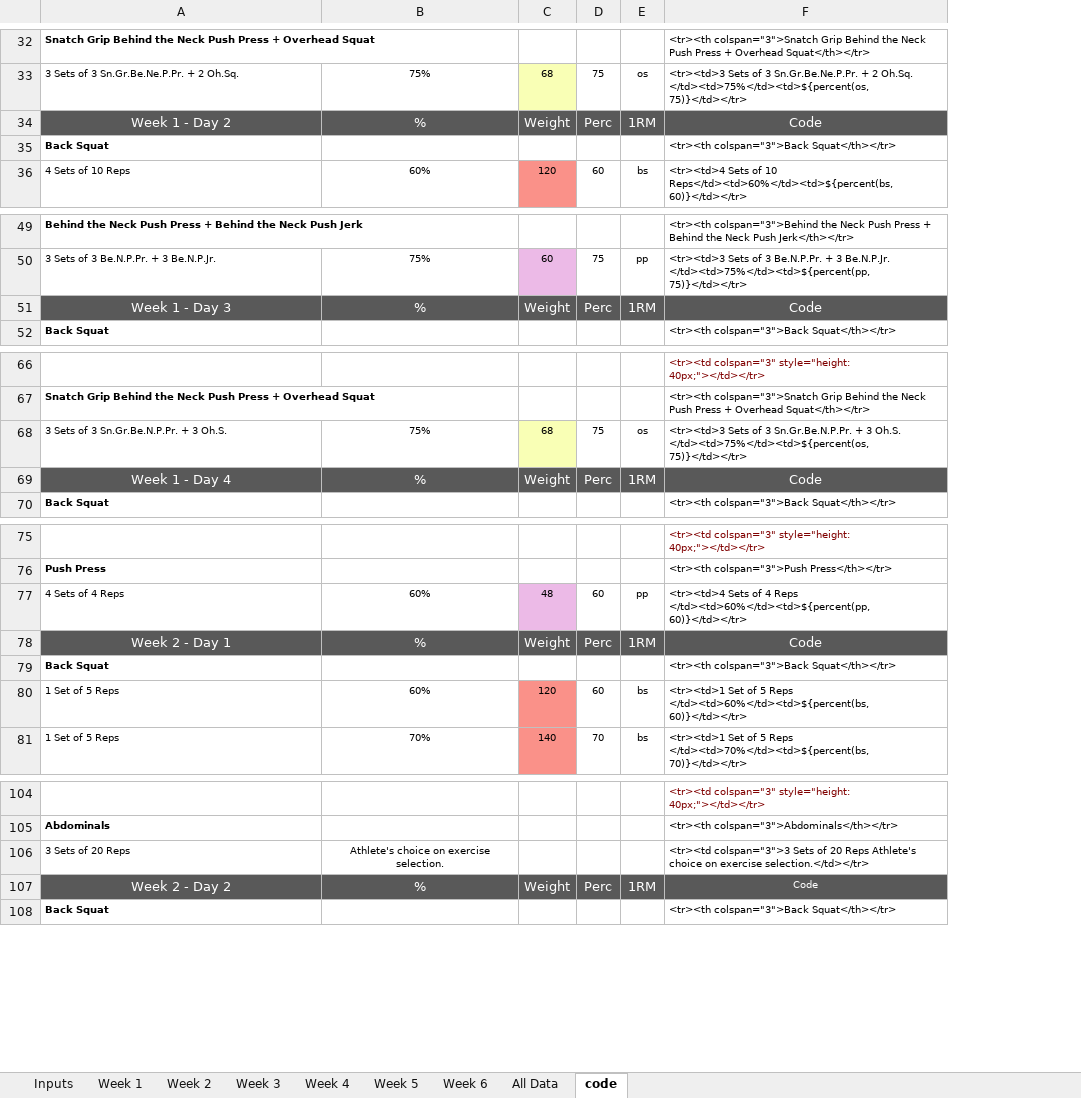
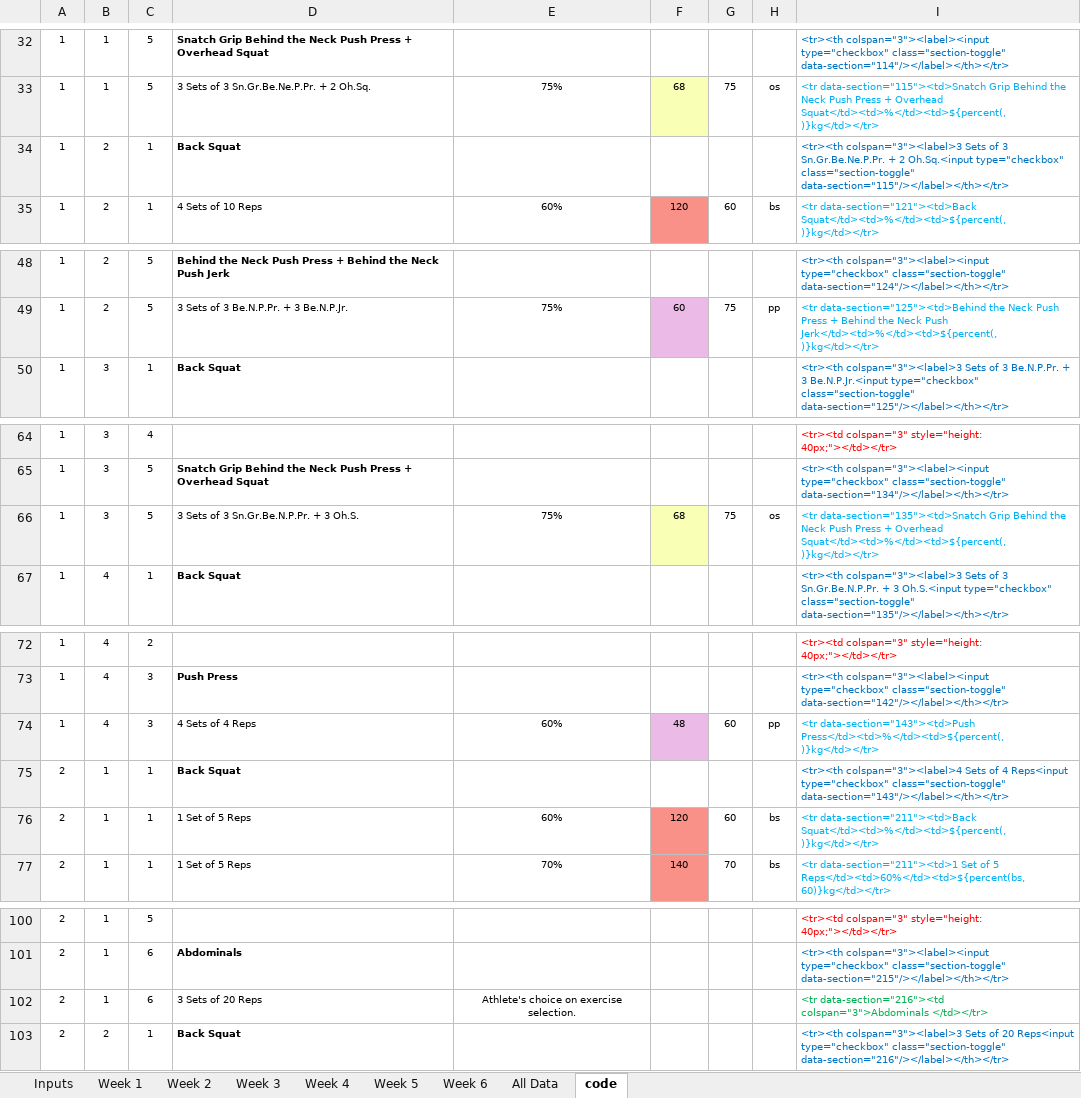
Before and after one commit to Pamalynne/Weightlifting, an Excel workbook: Weightlifting.xlsm, sheet code, drawn as a sheet; only a part is shown, gaps mark what is left out; values as stored, in another font and other column widths than the file's, no borders; removed rows and columns are numbered as before the commit, all else as after; the diff covers the shown part only; the diff names each change by its address in the sheet, - before the commit and + after, or states it on an @@ line.

```diff
--- a/Weightlifting.xlsm (sheet code)
+++ b/Weightlifting.xlsm (sheet code)
+column A, rows 32-35: all 1; rows 48-50: all 1; rows 64-67: all 1; rows 72-77: 1 | 1 | 1 | 2 | 2 | 2; rows 100-103: all 2
+column B, rows 32-35: 1 | 1 | 2 | 2; rows 48-50: 2 | 2 | 3; rows 64-67: 3 | 3 | 3 | 4; rows 72-77: 4 | 4 | 4 | 1 | 1 | 1; rows 100-103: 1 | 1 | 1 | 2
+column C, rows 32-35: 5 | 5 | 1 | 1; rows 48-50: 5 | 5 | 1; rows 64-67: 4 | 5 | 5 | 1; rows 72-77: 2 | 3 | 3 | 1 | 1 | 1; rows 100-103: 5 | 6 | 6 | 1
-column F, rows 32-33: <tr><th colspan="3">Snatch Grip Behind the Neck Push Press + Overhead Squat</th></tr> | <tr><td>3 Sets of 3 Sn.Gr.Be.Ne.P.Pr. + 2 Oh.Sq. </td><td>75%</td><td>${percent(os, 75)}</td></tr>; rows 35-36: <tr><th colspan="3">Back Squat</th></tr> | <tr><td>4 Sets of 10 Reps</td><td>60%</td><td>${percent(bs, 60)}</td></tr>; rows 49-50: <tr><th colspan="3">Behind the Neck Push Press + Behind the Neck Push Jerk</th></tr> | <tr><td>3 Sets of 3 Be.N.P.Pr. + 3 Be.N.P.Jr. </td><td>75%</td><td>${percent(pp, 75)}</td></tr>; row 52: <tr><th colspan="3">Back Squat</th></tr>; rows 66-68: <tr><td colspan="3" style="height: 40px;"></td></tr> | <tr><th colspan="3">Snatch Grip Behind the Neck Push Press + Overhead Squat</th></tr> | <tr><td>3 Sets of 3 Sn.Gr.Be.N.P.Pr. + 3 Oh.S. </td><td>75%</td><td>${percent(os, 75)}</td></tr>; row 70: <tr><th colspan="3">Back Squat</th></tr>; rows 75-77: <tr><td colspan="3" style="height: 40px;"></td></tr> | <tr><th colspan="3">Push Press</th></tr> | <tr><td>4 Sets of 4 Reps </td><td>60%</td><td>${percent(pp, 60)}</td></tr>; rows 79-81: <tr><th colspan="3">Back Squat</th></tr> | <tr><td>1 Set of 5 Reps </td><td>60%</td><td>${percent(bs, 60)}</td></tr> | <tr><td>1 Set of 5 Reps </td><td>70%</td><td>${percent(bs, 70)}</td></tr>; rows 104-106: <tr><td colspan="3" style="height: 40px;"></td></tr> | <tr><th colspan="3">Abdominals</th></tr> | <tr><td colspan="3">3 Sets of 20 Reps Athlete's choice on exercise selection.</td></tr>; row 108: <tr><th colspan="3">Back Squat</th></tr>
+column I, rows 32-35: <tr><th colspan="3"><label><input type="checkbox" class="section-toggle" data-section="114"/></label></th></tr> | <tr data-section="115"><td>Snatch Grip Behind the Neck Push Press + Overhead Squat</td><td>%</td><td>${percent(, )}kg</td></tr> | <tr><th colspan="3"><label>3 Sets of 3 Sn.Gr.Be.Ne.P.Pr. + 2 Oh.Sq.<input type="checkbox" class="section-toggle" data-section="115"/></label></th></tr> | <tr data-section="121"><td>Back Squat</td><td>%</td><td>${percent(, )}kg</td></tr>; rows 48-50: <tr><th colspan="3"><label><input type="checkbox" class="section-toggle" data-section="124"/></label></th></tr> | <tr data-section="125"><td>Behind the Neck Push Press + Behind the Neck Push Jerk</td><td>%</td><td>${percent(, )}kg</td></tr> | <tr><th colspan="3"><label>3 Sets of 3 Be.N.P.Pr. + 3 Be.N.P.Jr.<input type="checkbox" class="section-toggle" data-section="125"/></label></th></tr>; rows 64-67: <tr><td colspan="3" style="height: 40px;"></td></tr> | <tr><th colspan="3"><label><input type="checkbox" class="section-toggle" data-section="134"/></label></th></tr> | <tr data-section="135"><td>Snatch Grip Behind the Neck Push Press + Overhead Squat</td><td>%</td><td>${percent(, )}kg</td></tr> | <tr><th colspan="3"><label>3 Sets of 3 Sn.Gr.Be.N.P.Pr. + 3 Oh.S.<input type="checkbox" class="section-toggle" data-section="135"/></label></th></tr>; rows 72-77: <tr><td colspan="3" style="height: 40px;"></td></tr> | <tr><th colspan="3"><label><input type="checkbox" class="section-toggle" data-section="142"/></label></th></tr> | <tr data-section="143"><td>Push Press</td><td>%</td><td>${percent(, )}kg</td></tr> | <tr><th colspan="3"><label>4 Sets of 4 Reps<input type="checkbox" class="section-toggle" data-section="143"/></label></th></tr> | <tr data-section="211"><td>Back Squat</td><td>%</td><td>${percent(, )}kg</td></tr> | <tr data-section="211"><td>1 Set of 5 Reps</td><td>60%</td><td>${percent(bs, 60)}kg</td></tr>; rows 100-103: <tr><td colspan="3" style="height: 40px;"></td></tr> | <tr><th colspan="3"><label><input type="checkbox" class="section-toggle" data-section="215"/></label></th></tr> | <tr data-section="216"><td colspan="3">Abdominals </td></tr> | <tr><th colspan="3"><label>3 Sets of 20 Reps<input type="checkbox" class="section-toggle" data-section="216"/></label></th></tr>
-row 34: Week 1 - Day 2 | % | Weight | Perc | 1RM | Code
-row 51: Week 1 - Day 3 | % | Weight | Perc | 1RM | Code
-row 69: Week 1 - Day 4 | % | Weight | Perc | 1RM | Code
-row 78: Week 2 - Day 1 | % | Weight | Perc | 1RM | Code
-row 107: Week 2 - Day 2 | % | Weight | Perc | 1RM | Code
```
Also changed, not shown: 18 removed rows, 5 edited cells and merged cells elsewhere in this sheet, formulas that keep their value, 2 other files.
